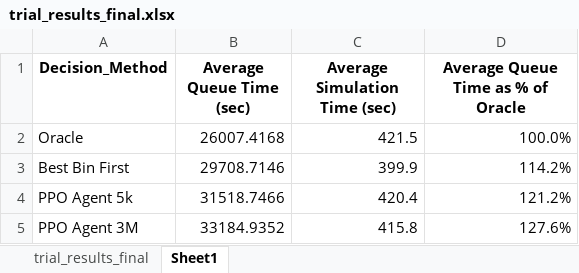
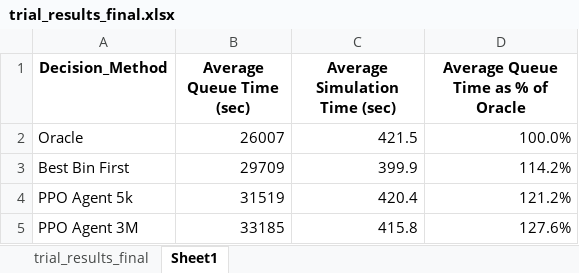
Before and after one commit to shutchison/Scheduling_with_RL, an Excel workbook: trial_results_final.xlsx, sheet Sheet1, drawn as a sheet; values as stored, in another font and other column widths than the file's, no borders; charts and pictures not drawn; the diff names each change by its address in the sheet, - before the commit and + after, or states it on an @@ line.

Commit message:
Slight change to the excel file with data plots

```diff
--- a/trial_results_final.xlsx (sheet Sheet1)
+++ b/trial_results_final.xlsx (sheet Sheet1)
-B2 (Average Queue Time (sec)): 26007.4168
+B2 (Average Queue Time (sec)): 26007
-B3 (Average Queue Time (sec)): 29708.7146
+B3 (Average Queue Time (sec)): 29709
-B4 (Average Queue Time (sec)): 31518.7466
+B4 (Average Queue Time (sec)): 31519
-B5 (Average Queue Time (sec)): 33184.9352
+B5 (Average Queue Time (sec)): 33185
```
Also changed, not shown: charts or pictures.
